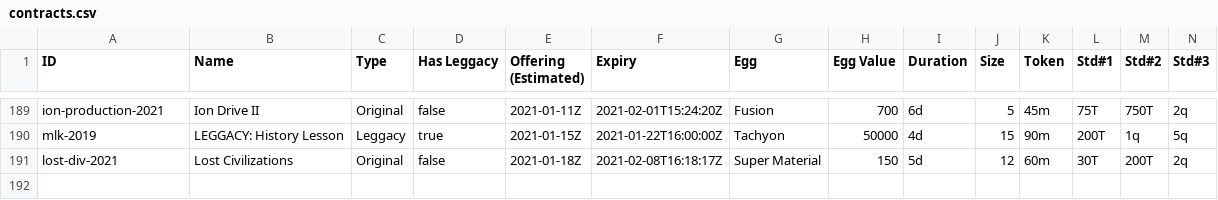
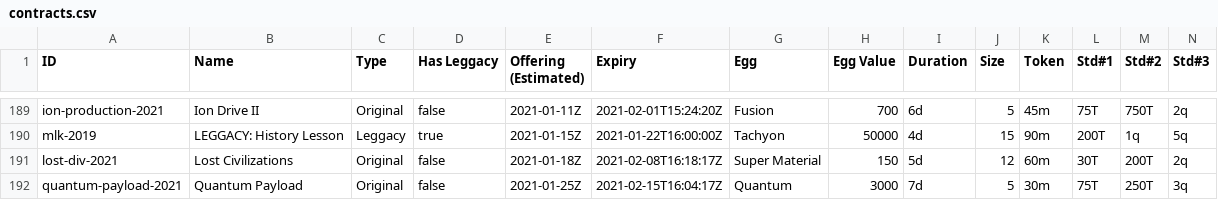
Before and after one commit to fanaticscripter/EggContractor, a CSV file: misc/ContractAggregator/data/contracts.csv, drawn as a sheet; only a part is shown, gaps mark what is left out; rows hold the shown columns only; the diff names each change by its address in the sheet, - before the commit and + after, or states it on an @@ line.

```diff
--- a/misc/ContractAggregator/data/contracts.csv
+++ b/misc/ContractAggregator/data/contracts.csv
+row 192: quantum-payload-2021 | Quantum Payload | Original | false | 2021-01-25Z | 2021-02-15T16:04:17Z | Quantum | 3000 | 7d | 5 | 30m | 75T | 250T | 3q
```
